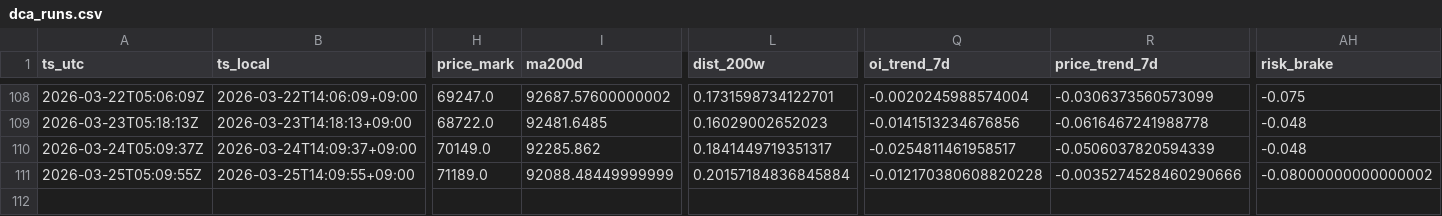
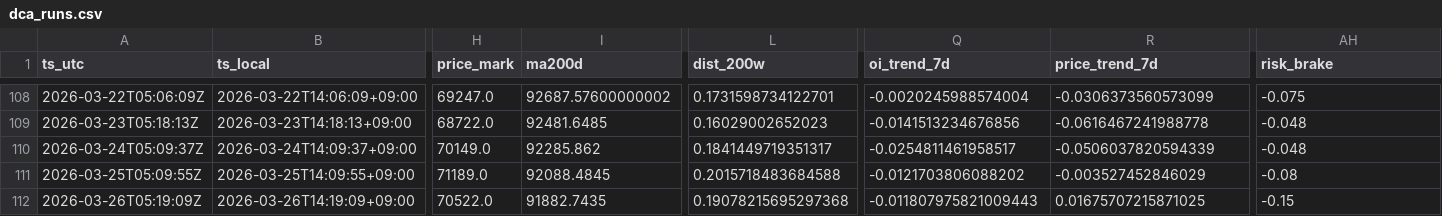
Before and after one commit to sunsiyuan/btc-dca-bot, a CSV file: logs/dca_runs.csv, drawn as a sheet; only a part is shown, gaps mark what is left out; rows hold the shown columns only; the diff names each change by its address in the sheet, - before the commit and + after, or states it on an @@ line.

Commit message:
chore: update daily DCA log

```diff
--- a/logs/dca_runs.csv
+++ b/logs/dca_runs.csv
-I111 (ma200d): 92088.48449999999
+I111 (ma200d): 92088.4845
-L111 (dist_200w): 0.20157184836845884
+L111 (dist_200w): 0.2015718483684588
-Q111 (oi_trend_7d): -0.012170380608820228
+Q111 (oi_trend_7d): -0.0121703806088202
-R111 (price_trend_7d): -0.0035274528460290666
+R111 (price_trend_7d): -0.003527452846029
-AH111 (risk_brake): -0.08000000000000002
+AH111 (risk_brake): -0.08
+row 112: 2026-03-26T05:19:09Z | 2026-03-26T14:19:09+09:00 | 70522.0 | 91882.7435 | 0.19078215695297368 | -0.011807975821009443 | 0.01675707215871025 | -0.15
```
